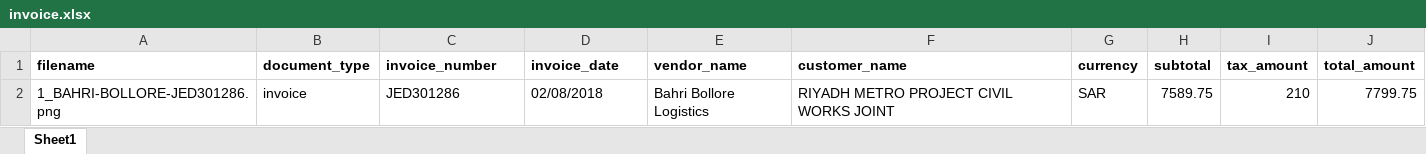
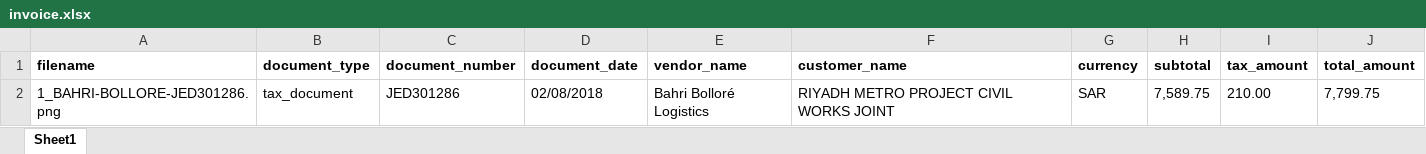
Before and after one commit to MohammedZaid-AI/IDP, an Excel workbook: exports/invoice.xlsx, sheet Sheet1, drawn as a sheet; values as stored, in another font and other column widths than the file's, no borders; the diff names each change by its address in the sheet, - before the commit and + after, or states it on an @@ line.

```diff
--- a/exports/invoice.xlsx (sheet Sheet1)
+++ b/exports/invoice.xlsx (sheet Sheet1)
-C1: invoice_number
+C1: document_number
-D1: invoice_date
+D1: document_date
-B2 (document_type): invoice
+B2 (document_type): tax_document
-E2 (vendor_name): Bahri Bollore Logistics
+E2 (vendor_name): Bahri Bolloré Logistics
-H2 (subtotal): 7589.75
+H2 (subtotal): 7,589.75
-I2 (tax_amount): 210
+I2 (tax_amount): 210.00
-J2 (total_amount): 7799.75
+J2 (total_amount): 7,799.75
```
Also changed, not shown: exports/combined_export.xlsx, 24 other files.
